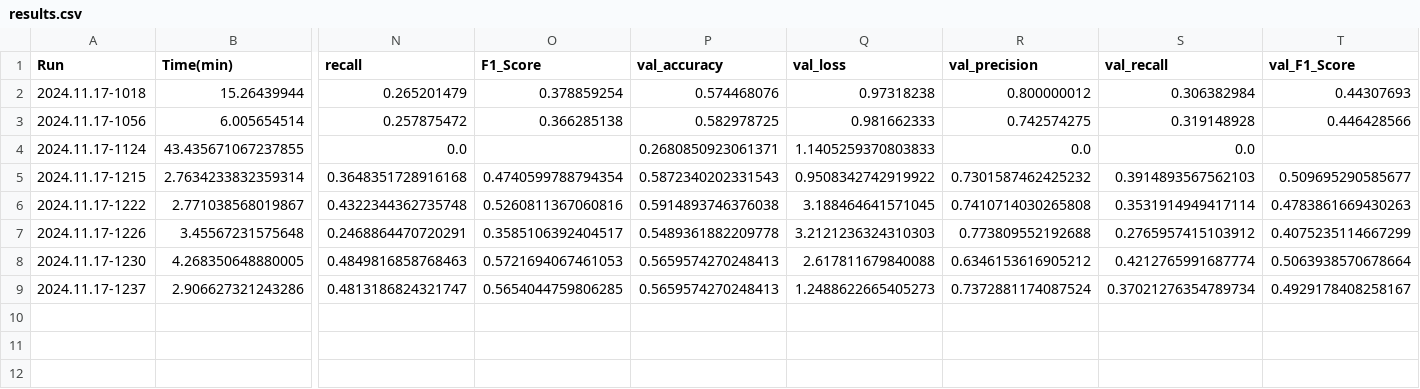
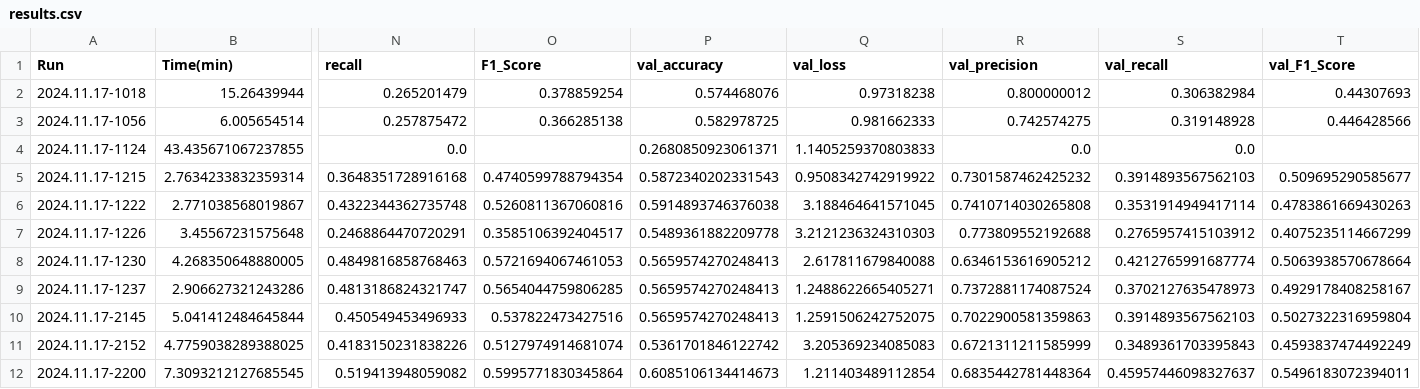
Before and after one commit to fbastos231/car-damage-assessment, a CSV file: code/results.csv, drawn as a sheet; only a part is shown, gaps mark what is left out; rows hold the shown columns only; the diff names each change by its address in the sheet, - before the commit and + after, or states it on an @@ line.

```diff
--- a/code/results.csv
+++ b/code/results.csv
-Q9 (val_loss): 1.2488622665405273
+Q9 (val_loss): 1.2488622665405271
-S9 (val_recall): 0.37021276354789734
+S9 (val_recall): 0.3702127635478973
+row 10: 2024.11.17-2145 | 5.041412484645844 | 0.450549453496933 | 0.537822473427516 | 0.5659574270248413 | 1.2591506242752075 | 0.7022900581359863 | 0.3914893567562103 | 0.5027322316959804
+row 11: 2024.11.17-2152 | 4.7759038289388025 | 0.4183150231838226 | 0.5127974914681074 | 0.5361701846122742 | 3.205369234085083 | 0.6721311211585999 | 0.3489361703395843 | 0.4593837474492249
+row 12: 2024.11.17-2200 | 7.3093212127685545 | 0.519413948059082 | 0.5995771830345864 | 0.6085106134414673 | 1.211403489112854 | 0.6835442781448364 | 0.45957446098327637 | 0.5496183072394011
```
Also changed, not shown: 14 other files.
